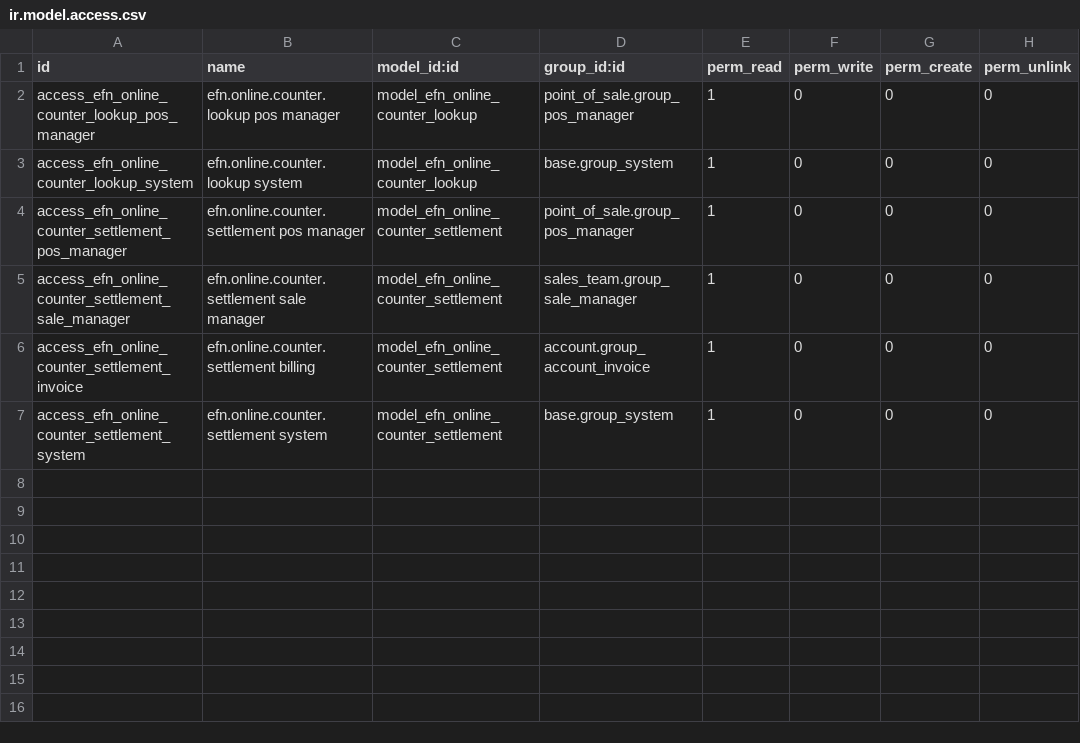
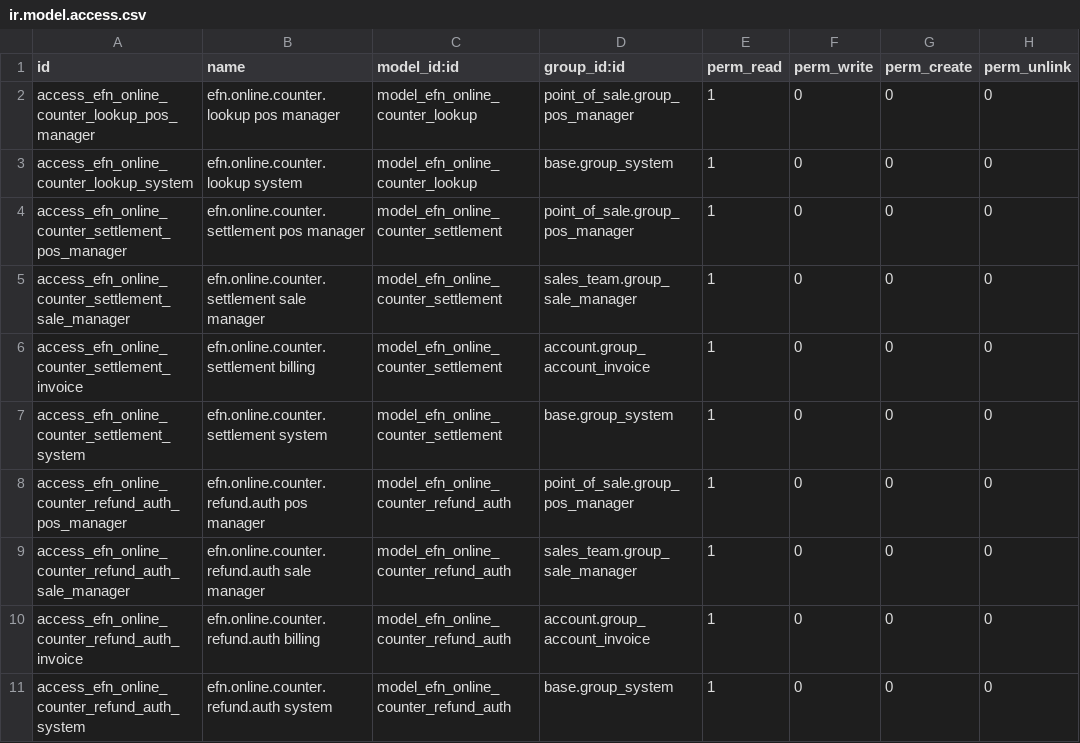
Before and after one commit to BIma-Creative-Tech/efn-platform, a CSV file: services/odoo/addons/efn_online_pos_counter/security/ir.model.access.csv, drawn as a sheet.

```diff
--- a/services/odoo/addons/efn_online_pos_counter/security/ir.model.access.csv
+++ b/services/odoo/addons/efn_online_pos_counter/security/ir.model.access.csv
@@ -7 +7,5 @@ access_efn_online_counter_settlement_invoice,efn.online.counter.settlement billi
 access_efn_online_counter_settlement_system,efn.online.counter.settlement system,model_efn_online_counter_settlement,base.group_system,1,0,0,0
+access_efn_online_counter_refund_auth_pos_manager,efn.online.counter.refund.auth pos manager,model_efn_online_counter_refund_auth,point_of_sale.group_pos_manager,1,0,0,0
+access_efn_online_counter_refund_auth_sale_manager,efn.online.counter.refund.auth sale manager,model_efn_online_counter_refund_auth,sales_team.group_sale_manager,1,0,0,0
+access_efn_online_counter_refund_auth_invoice,efn.online.counter.refund.auth billing,model_efn_online_counter_refund_auth,account.group_account_invoice,1,0,0,0
+access_efn_online_counter_refund_auth_system,efn.online.counter.refund.auth system,model_efn_online_counter_refund_auth,base.group_system,1,0,0,0
```
Also changed, not shown: 39 other files.
